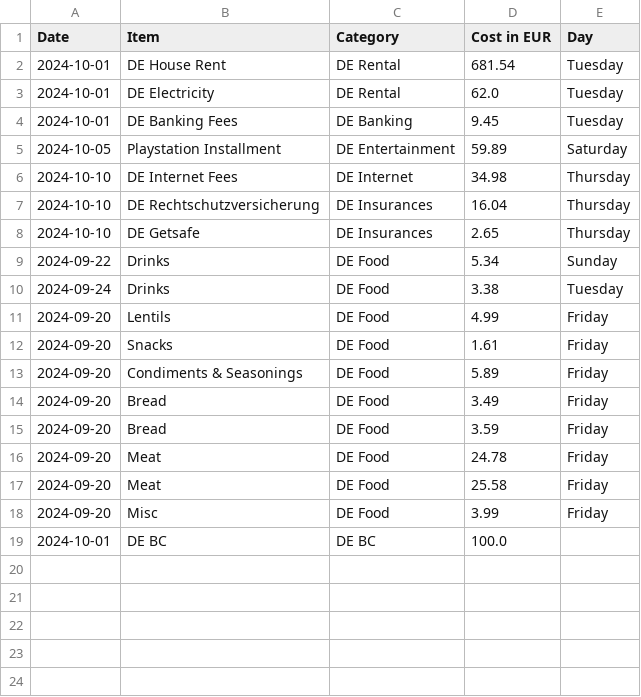
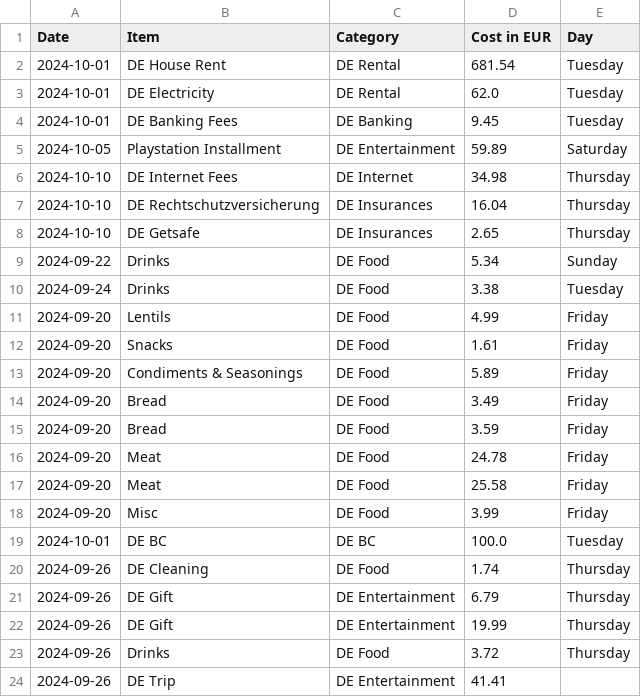
Before and after one commit to syedasmarali/expense-app, a CSV file: data/expense_data.csv, drawn as a sheet.

Commit message:
edit entries logic

```diff
--- a/data/expense_data.csv
+++ b/data/expense_data.csv
@@ -18,2 +18,7 @@ Date,Item,Category,Cost in EUR,Day
 2024-09-20,Misc,DE Food,3.99,Friday
-2024-10-01,DE BC,DE BC,100.0,
+2024-10-01,DE BC,DE BC,100.0,Tuesday
+2024-09-26,DE Cleaning,DE Food,1.74,Thursday
+2024-09-26,DE Gift,DE Entertainment,6.79,Thursday
+2024-09-26,DE Gift,DE Entertainment,19.99,Thursday
+2024-09-26,Drinks,DE Food,3.72,Thursday
+2024-09-26,DE Trip,DE Entertainment,41.41,
```
Also changed, not shown: 1 other file.
